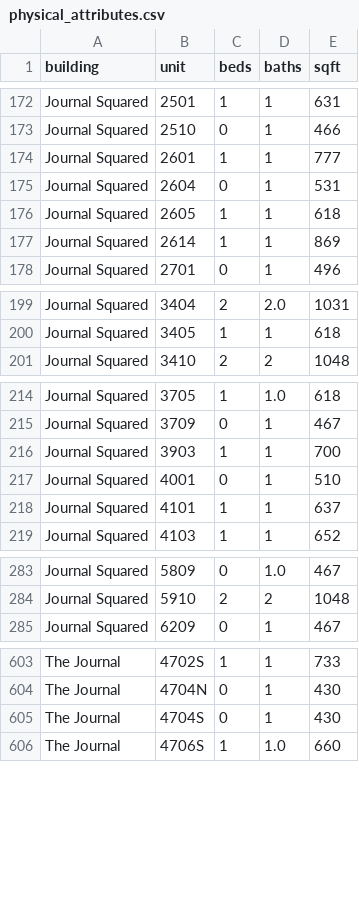
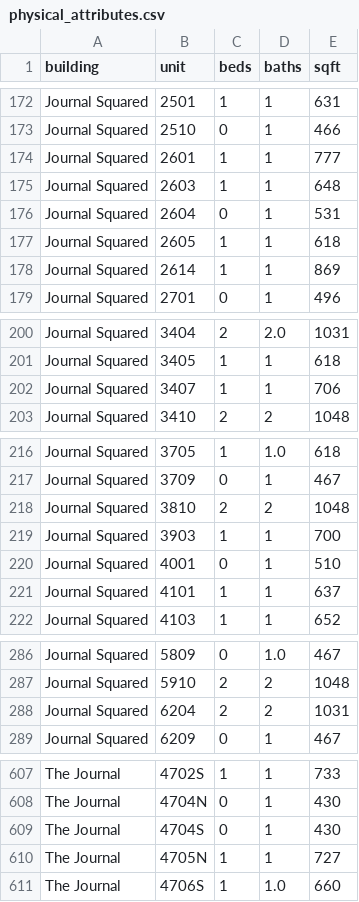
Before and after one commit to akski87/market-monitor, a CSV file: markets/jersey-city/data/exports/physical_attributes.csv, drawn as a sheet; only a part is shown, gaps mark what is left out; the diff covers the shown part only.

```diff
--- a/markets/jersey-city/data/exports/physical_attributes.csv
+++ b/markets/jersey-city/data/exports/physical_attributes.csv
@@ -174,2 +174,3 @@ Journal Squared,2510,0,1,466
 Journal Squared,2601,1,1,777
+Journal Squared,2603,1,1,648
 Journal Squared,2604,0,1,531
@@ -200,2 +201,3 @@ Journal Squared,3404,2,2.0,1031
 Journal Squared,3405,1,1,618
+Journal Squared,3407,1,1,706
 Journal Squared,3410,2,2,1048
@@ -215,2 +217,3 @@ Journal Squared,3705,1,1.0,618
 Journal Squared,3709,0,1,467
+Journal Squared,3810,2,2,1048
 Journal Squared,3903,1,1,700
@@ -284,2 +287,3 @@ Journal Squared,5809,0,1.0,467
 Journal Squared,5910,2,2,1048
+Journal Squared,6204,2,2,1031
 Journal Squared,6209,0,1,467
@@ -605,2 +609,3 @@ The Journal,4704N,0,1,430
 The Journal,4704S,0,1,430
+The Journal,4705N,1,1,727
 The Journal,4706S,1,1.0,660
```
Also changed, not shown: 1 added row elsewhere in this file, markets/jersey-city/data/exports/units_12mo.csv, markets/jersey-city/data/exports/units_latest.csv, 26 other files.
